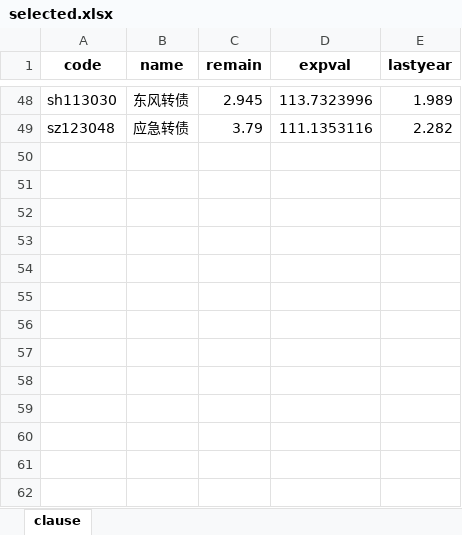
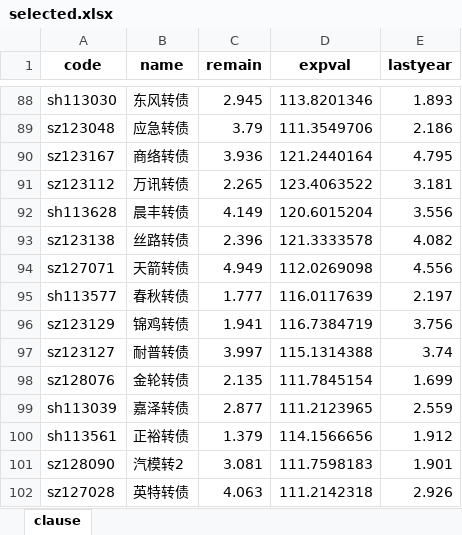
Before and after one commit to xiushu2012/Harpoon, an Excel workbook: selected.xlsx, sheet clause, drawn as a sheet; only a part is shown, gaps mark what is left out; values as stored, in another font and other column widths than the file's, no borders; addresses are those after the commit; the diff covers the shown part only; the diff names each change by its address in the sheet, - before the commit and + after, or states it on an @@ line.

Commit message:
1.add crash column for result

```diff
--- a/selected.xlsx (sheet clause)
+++ b/selected.xlsx (sheet clause)
-D88 (expval): 113.7323996
+D88 (expval): 113.8201346
-E88 (lastyear): 1.989
+E88 (lastyear): 1.893
-D89 (expval): 111.1353116
+D89 (expval): 111.3549706
-E89 (lastyear): 2.282
+E89 (lastyear): 2.186
+row 90: sz123167 | 商络转债 | 3.936 | 121.2440164 | 4.795
+row 91: sz123112 | 万讯转债 | 2.265 | 123.4063522 | 3.181
+row 92: sh113628 | 晨丰转债 | 4.149 | 120.6015204 | 3.556
+row 93: sz123138 | 丝路转债 | 2.396 | 121.3333578 | 4.082
+row 94: sz127071 | 天箭转债 | 4.949 | 112.0269098 | 4.556
+row 95: sh113577 | 春秋转债 | 1.777 | 116.0117639 | 2.197
+row 96: sz123129 | 锦鸡转债 | 1.941 | 116.7384719 | 3.756
+row 97: sz123127 | 耐普转债 | 3.997 | 115.1314388 | 3.74
+row 98: sz128076 | 金轮转债 | 2.135 | 111.7845154 | 1.699
+row 99: sh113039 | 嘉泽转债 | 2.877 | 111.2123965 | 2.559
+row 100: sh113561 | 正裕转债 | 1.379 | 114.1566656 | 1.912
+row 101: sz128090 | 汽模转2 | 3.081 | 111.7598183 | 1.901
+row 102: sz127028 | 英特转债 | 4.063 | 111.2142318 | 2.926
```
Also changed, not shown: 72 added rows, 32 removed rows and 28 edited cells elsewhere in this sheet, kgoodlist.xlsx, 2 other files.
